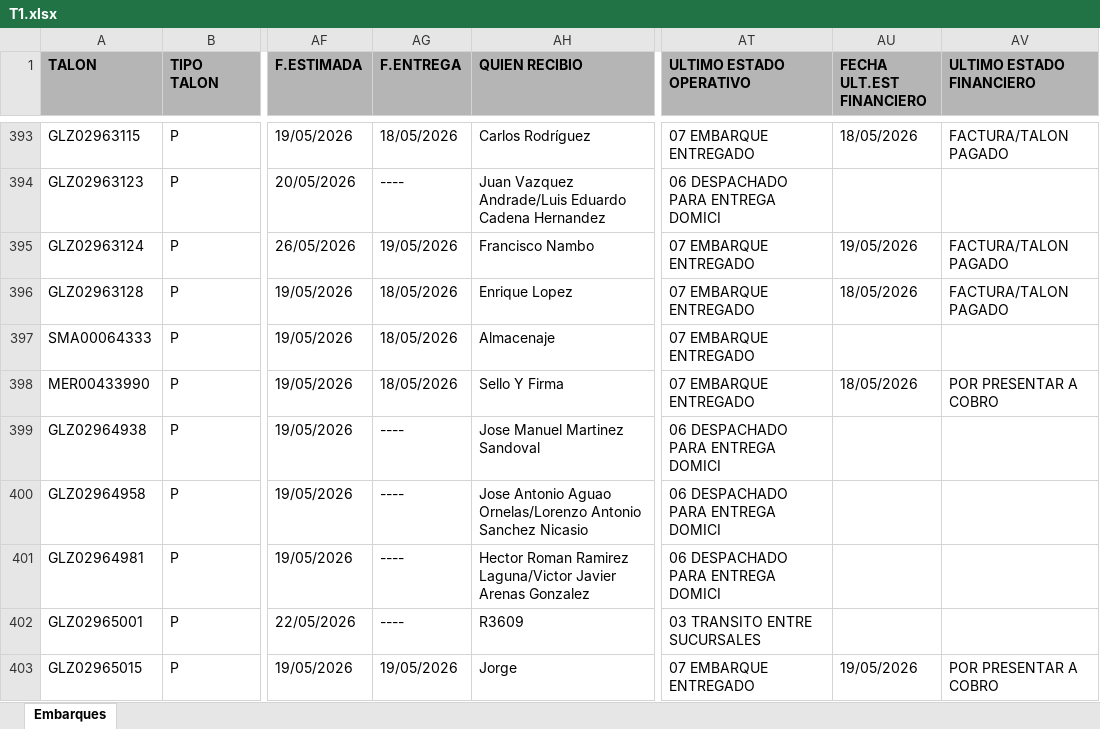
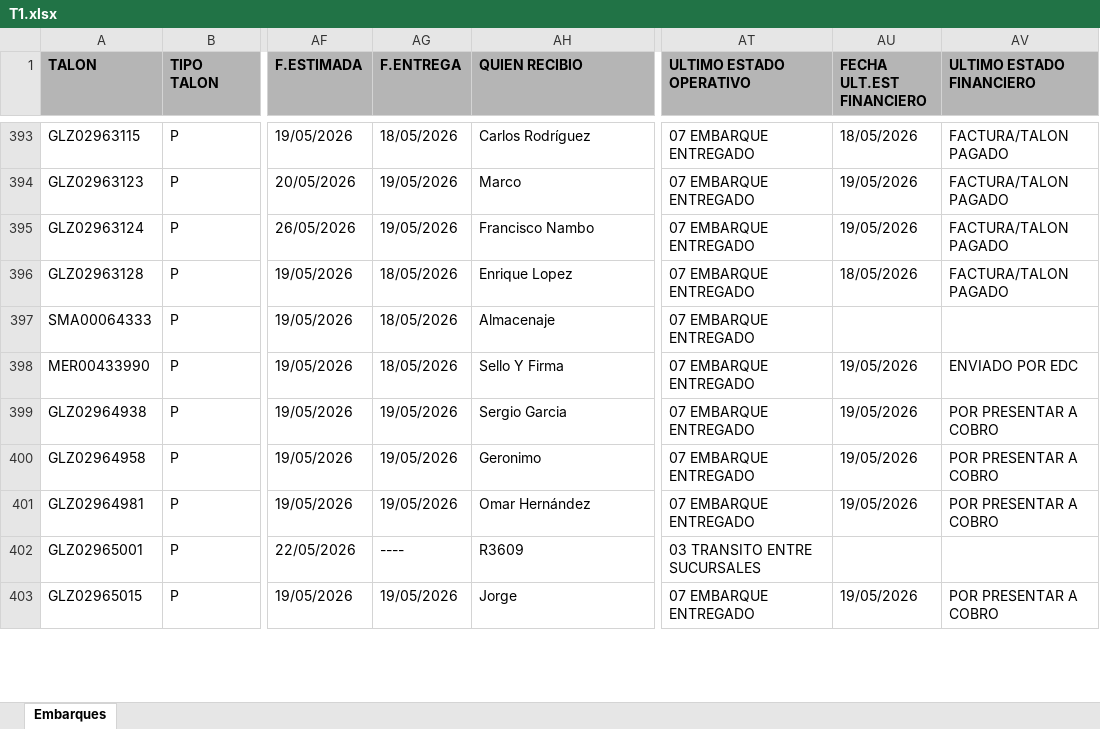
Before and after one commit to RH2026/nexion, an Excel workbook: T1.xlsx, sheet Embarques, drawn as a sheet; only a part is shown, gaps mark what is left out; values as stored, in another font and other column widths than the file's, no borders; the diff covers the shown part only; the diff names each change by its address in the sheet, - before the commit and + after, or states it on an @@ line.

```diff
--- a/T1.xlsx (sheet Embarques)
+++ b/T1.xlsx (sheet Embarques)
-AG394 (F.ENTREGA): ----
+AG394 (F.ENTREGA): 19/05/2026
-AH394 (QUIEN RECIBIO): Juan Vazquez Andrade/Luis Eduardo Cadena Hernandez
+AH394 (QUIEN RECIBIO): Marco
-AT394 (ULTIMO ESTADO OPERATIVO): 06 DESPACHADO PARA ENTREGA DOMICI
+AT394 (ULTIMO ESTADO OPERATIVO): 07 EMBARQUE ENTREGADO
-AU394 (FECHA ULT.EST FINANCIERO): (empty)
+AU394 (FECHA ULT.EST FINANCIERO): 19/05/2026
-AV394 (ULTIMO ESTADO FINANCIERO): (empty)
+AV394 (ULTIMO ESTADO FINANCIERO): FACTURA/TALON PAGADO
-AU398 (FECHA ULT.EST FINANCIERO): 18/05/2026
+AU398 (FECHA ULT.EST FINANCIERO): 19/05/2026
-AV398 (ULTIMO ESTADO FINANCIERO): POR PRESENTAR A COBRO
+AV398 (ULTIMO ESTADO FINANCIERO): ENVIADO POR EDC
-AG399:AG401 (F.ENTREGA): ----
+AG399:AG401 (F.ENTREGA): 19/05/2026
-AH399 (QUIEN RECIBIO): Jose Manuel Martinez Sandoval
+AH399 (QUIEN RECIBIO): Sergio Garcia
-AT399:AT401 (ULTIMO ESTADO OPERATIVO): 06 DESPACHADO PARA ENTREGA DOMICI
+AT399:AT401 (ULTIMO ESTADO OPERATIVO): 07 EMBARQUE ENTREGADO
-AU399:AU401 (FECHA ULT.EST FINANCIERO): (empty)
+AU399:AU401 (FECHA ULT.EST FINANCIERO): 19/05/2026
-AV399:AV401 (ULTIMO ESTADO FINANCIERO): (empty)
+AV399:AV401 (ULTIMO ESTADO FINANCIERO): POR PRESENTAR A COBRO
-AH400 (QUIEN RECIBIO): Jose Antonio Aguao Ornelas/Lorenzo Antonio Sanchez Nicasio
+AH400 (QUIEN RECIBIO): Geronimo
-AH401 (QUIEN RECIBIO): Hector Roman Ramirez Laguna/Victor Javier Arenas Gonzalez
+AH401 (QUIEN RECIBIO): Omar Hernández
```
Also changed, not shown: 33 added rows, 2 removed rows, 1 moved row and 159 edited cells elsewhere in this sheet.
